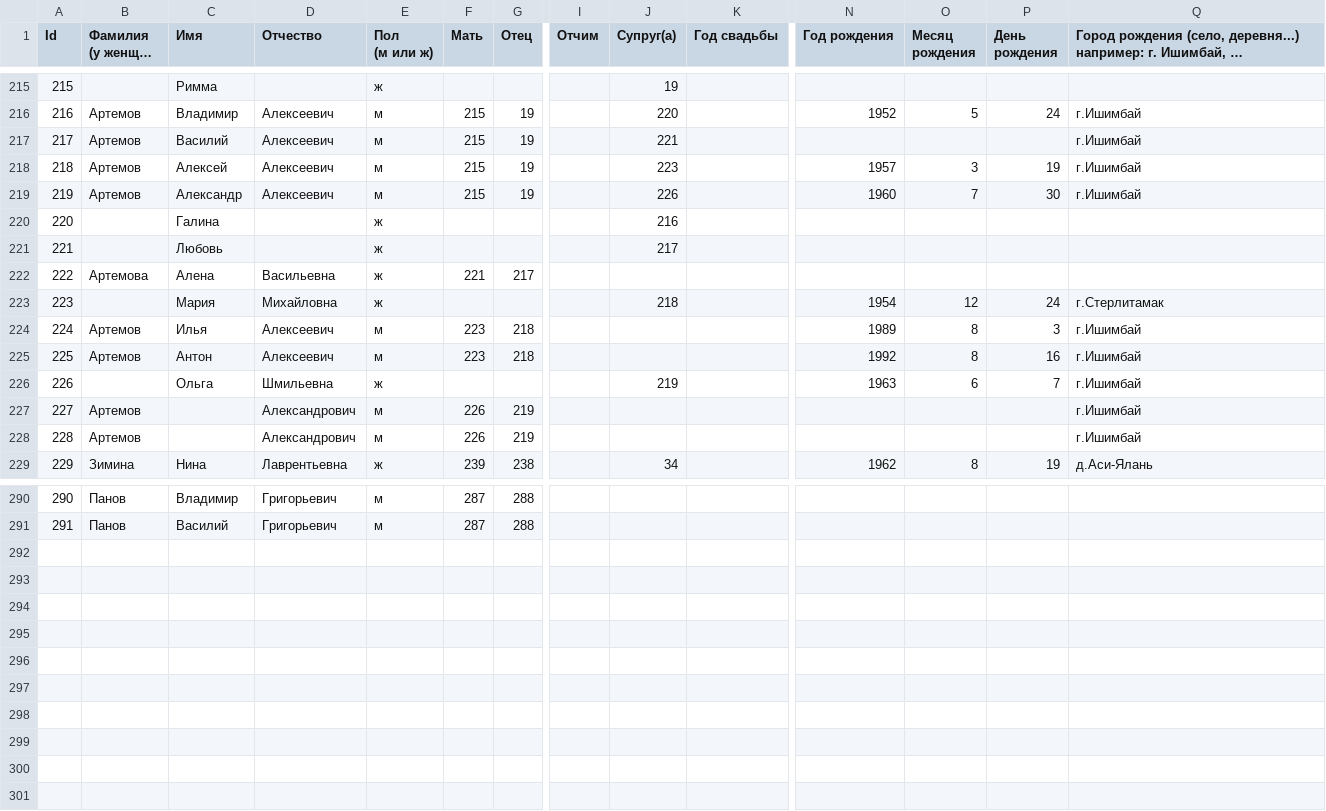
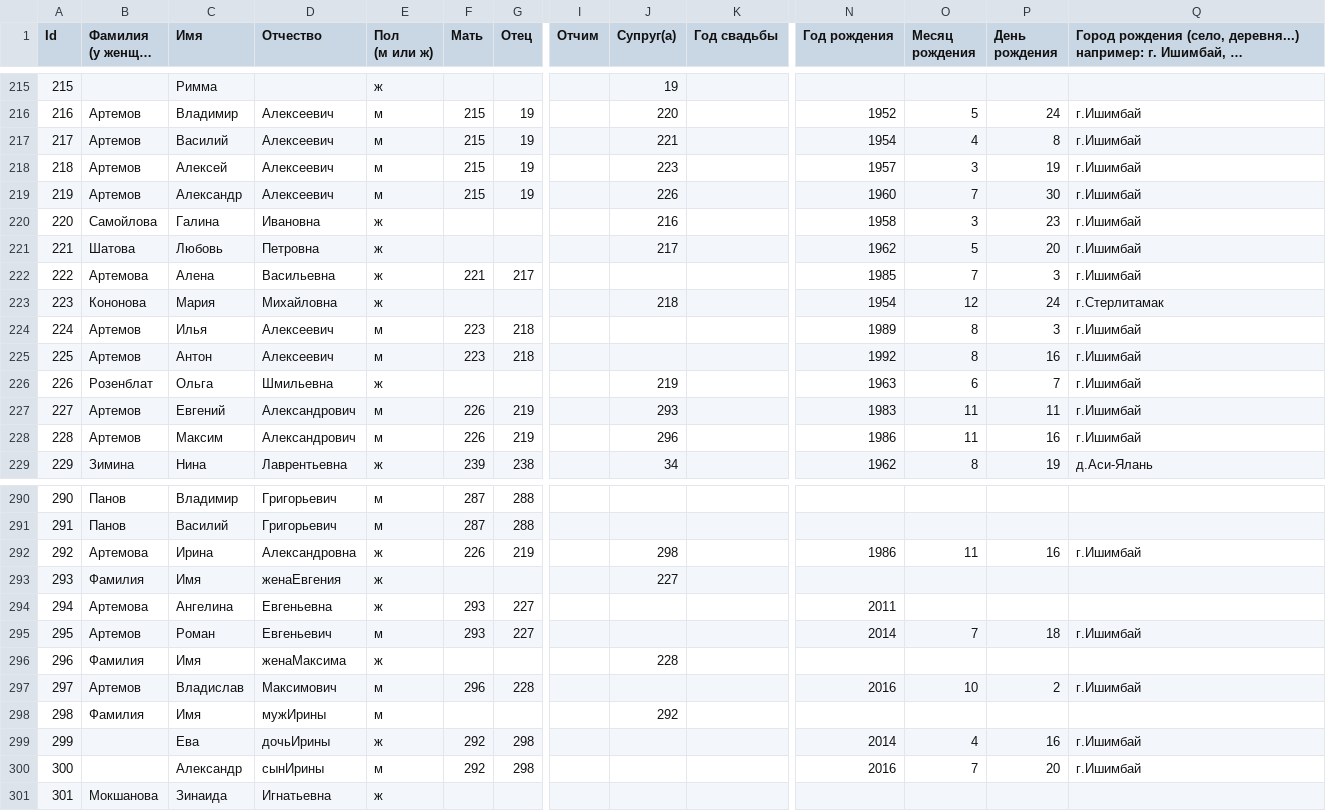
Before and after one commit to airadavometra/family-tree, a CSV file: scripts/input/Узлы фамильного дерева - Люди.csv, drawn as a sheet; only a part is shown, gaps mark what is left out; long unchanged cells end in …; removed rows and columns are numbered as before the commit, all else as after; rows hold the shown columns only; the diff covers the shown part only; the diff names each change by its address in the sheet, - before the commit and + after, or states it on an @@ line.

```diff
--- a/scripts/input/Узлы фамильного дерева - Люди.csv
+++ b/scripts/input/Узлы фамильного дерева - Люди.csv
-N217 (Год рождения): (empty)
+N217 (Год рождения): 1954
-O217 (Месяц рождения): (empty)
+O217 (Месяц рождения): 4
-P217 (День рождения): (empty)
+P217 (День рождения): 8
-row 220: 220 |  | Галина |  | ж |  |  |  | 216
-row 221: 221 |  | Любовь |  | ж |  |  |  | 217
+row 220: 220 | Самойлова | Галина | Ивановна | ж |  |  |  | 216 |  | 1958 | 3 | 23 | г.Ишимбай
+row 221: 221 | Шатова | Любовь | Петровна | ж |  |  |  | 217 |  | 1962 | 5 | 20 | г.Ишимбай
-N222 (Год рождения): (empty)
+N222 (Год рождения): 1985
-O222 (Месяц рождения): (empty)
+O222 (Месяц рождения): 7
-P222 (День рождения): (empty)
+P222 (День рождения): 3
-Q222: (empty)
+Q222: г.Ишимбай
-B223 (Фамилия (у женщин девичья)): (empty)
+B223 (Фамилия (у женщин девичья)): Кононова
-B226 (Фамилия (у женщин девичья)): (empty)
+B226 (Фамилия (у женщин девичья)): Розенблат
-C227 (Имя): (empty)
+C227 (Имя): Евгений
-J227 (Супруг(а)): (empty)
+J227 (Супруг(а)): 293
-N227 (Год рождения): (empty)
+N227 (Год рождения): 1983
-O227:O228 (Месяц рождения): (empty)
+O227:O228 (Месяц рождения): 11
-P227 (День рождения): (empty)
+P227 (День рождения): 11
-C228 (Имя): (empty)
+C228 (Имя): Максим
-J228 (Супруг(а)): (empty)
+J228 (Супруг(а)): 296
-N228 (Год рождения): (empty)
+N228 (Год рождения): 1986
-P228 (День рождения): (empty)
+P228 (День рождения): 16
+row 292: 292 | Артемова | Ирина | Александровна | ж | 226 | 219 |  | 298 |  | 1986 | 11 | 16 | г.Ишимбай
+row 293: 293 | Фамилия | Имя | женаЕвгения | ж |  |  |  | 227
+row 294: 294 | Артемова | Ангелина | Евгеньевна | ж | 293 | 227 |  |  |  | 2011
+row 295: 295 | Артемов | Роман | Евгеньевич | м | 293 | 227 |  |  |  | 2014 | 7 | 18 | г.Ишимбай
+row 296: 296 | Фамилия | Имя | женаМаксима | ж |  |  |  | 228
+row 297: 297 | Артемов | Владислав | Максимович | м | 296 | 228 |  |  |  | 2016 | 10 | 2 | г.Ишимбай
+row 298: 298 | Фамилия | Имя | мужИрины | м |  |  |  | 292
+row 299: 299 |  | Ева | дочьИрины | ж | 292 | 298 |  |  |  | 2014 | 4 | 16 | г.Ишимбай
+row 300: 300 |  | Александр | сынИрины | м | 292 | 298 |  |  |  | 2016 | 7 | 20 | г.Ишимбай
+row 301: 301 | Мокшанова | Зинаида | Игнатьевна | ж
```
Also changed, not shown: 1 edited cell elsewhere in this file, 2 other files.
